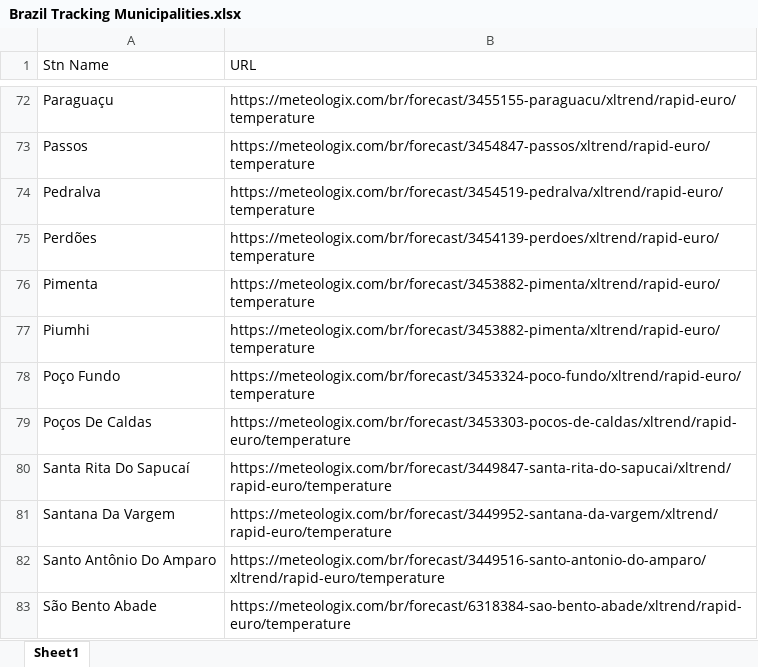
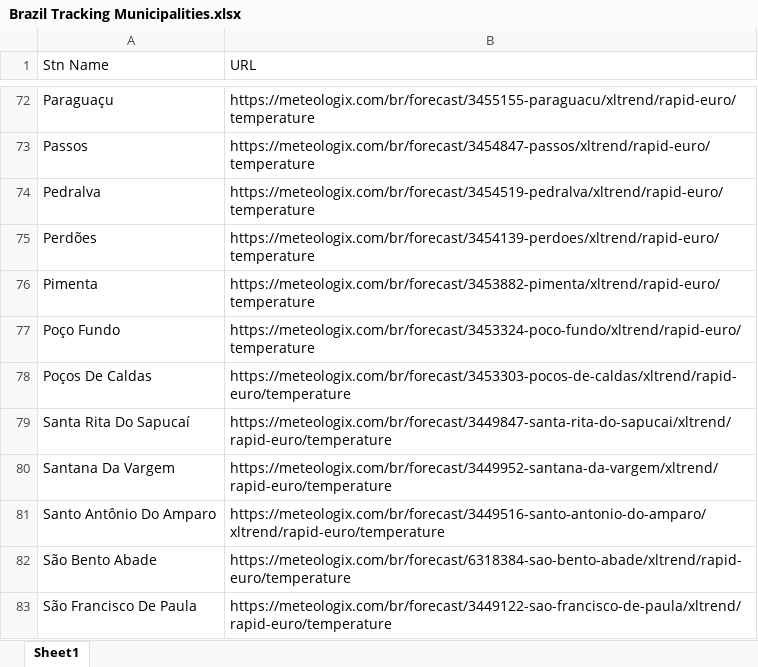
Before and after one commit to viniciusmoribe/Brazil-Research-Data---Weather---Weather, an Excel workbook: data/raw/Brazil Tracking Municipalities.xlsx, sheet Sheet1, drawn as a sheet; only a part is shown, gaps mark what is left out; the shorter side is filled out with more unchanged rows; values as stored, in another font and other column widths than the file's, no borders; the diff names each change by its address in the sheet, - before the commit and + after, or states it on an @@ line.

```diff
--- a/data/raw/Brazil Tracking Municipalities.xlsx (sheet Sheet1)
+++ b/data/raw/Brazil Tracking Municipalities.xlsx (sheet Sheet1)
-row 77: Piumhi | https://meteologix.com/br/forecast/3453882-pimenta/xltrend/rapid-euro/temperature
```
Also changed, not shown: data/processed/Rain_forecast_Brazil.xlsx, 3 other files.
